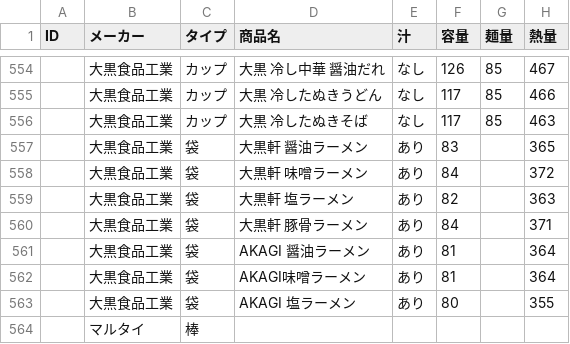
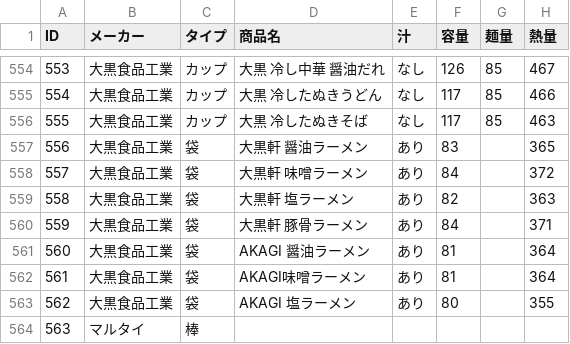
Before and after one commit to JaehyunSong/InstantNoodle, a CSV file: InstantNoodle.csv, drawn as a sheet; only a part is shown, gaps mark what is left out; the diff covers the shown part only; the diff names each change by its address in the sheet, - before the commit and + after, or states it on an @@ line.

```diff
--- a/InstantNoodle.csv
+++ b/InstantNoodle.csv
-A554 (ID): (empty)
+A554 (ID): 553
-A555 (ID): (empty)
+A555 (ID): 554
-A556 (ID): (empty)
+A556 (ID): 555
-A557 (ID): (empty)
+A557 (ID): 556
-A558 (ID): (empty)
+A558 (ID): 557
-A559 (ID): (empty)
+A559 (ID): 558
-A560 (ID): (empty)
+A560 (ID): 559
-A561 (ID): (empty)
+A561 (ID): 560
-A562 (ID): (empty)
+A562 (ID): 561
-A563 (ID): (empty)
+A563 (ID): 562
-A564 (ID): (empty)
+A564 (ID): 563
```
Also changed, not shown: 27 edited cells elsewhere in this file, 1 other file.
